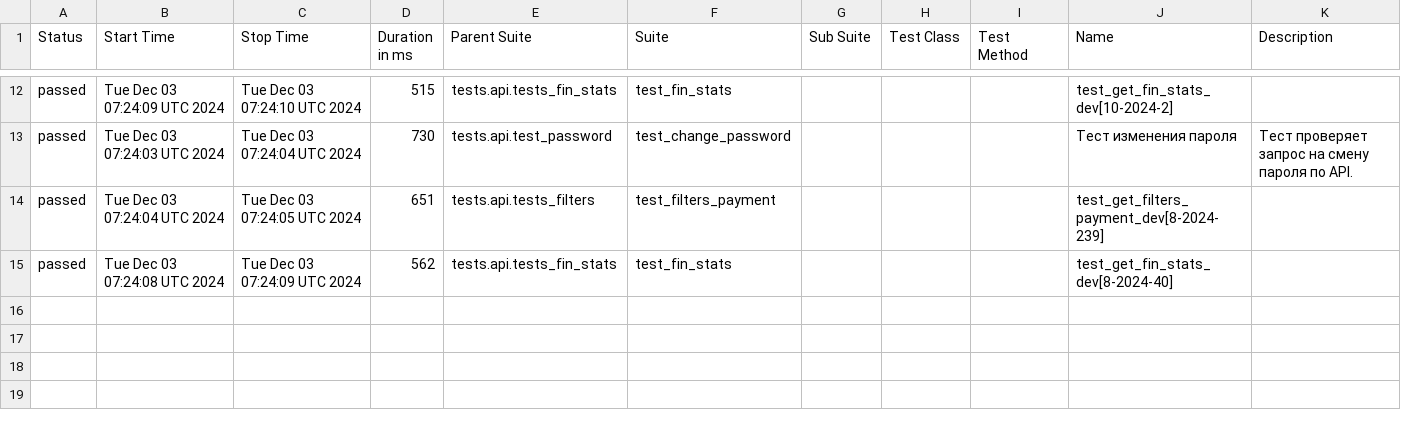
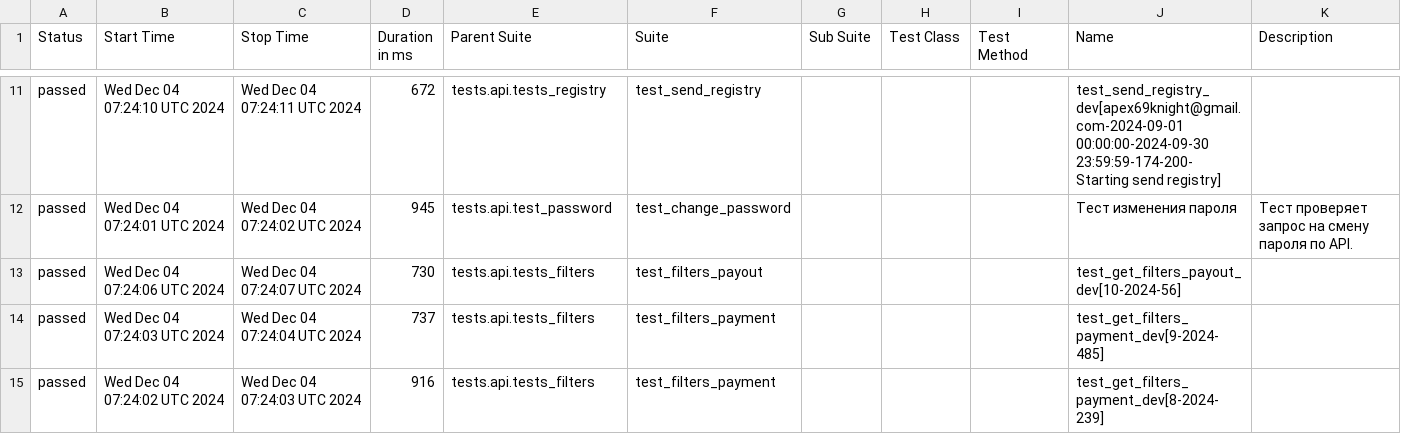
Before and after one commit to VadimZhuckow/allure_report, a CSV file: data/suites.csv, drawn as a sheet; only a part is shown, gaps mark what is left out; the diff covers the shown part only.

```diff
--- a/data/suites.csv
+++ b/data/suites.csv
@@ -12,4 +11,5 @@
-"passed","Tue Dec 03 07:24:09 UTC 2024","Tue Dec 03 07:24:10 UTC 2024","515","tests.api.tests_fin_stats","test_fin_stats","","","","test_get_fin_stats_dev[10-2024-2]",""
-"passed","Tue Dec 03 07:24:03 UTC 2024","Tue Dec 03 07:24:04 UTC 2024","730","tests.api.test_password","test_change_password","","","","Тест изменения пароля","Тест проверяет запрос на смену пароля по API."
-"passed","Tue Dec 03 07:24:04 UTC 2024","Tue Dec 03 07:24:05 UTC 2024","651","tests.api.tests_filters","test_filters_payment","","","","test_get_filters_payment_dev[8-2024-239]",""
-"passed","Tue Dec 03 07:24:08 UTC 2024","Tue Dec 03 07:24:09 UTC 2024","562","tests.api.tests_fin_stats","test_fin_stats","","","","test_get_fin_stats_dev[8-2024-40]",""
+"passed","Wed Dec 04 07:24:10 UTC 2024","Wed Dec 04 07:24:11 UTC 2024","672","tests.api.tests_registry","test_send_registry","","","","test_send_registry_dev[apex69knight@gmail.com-2024-09-01 00:00:00-2024-09-30 23:59:59-174-200-Starting send registry]",""
+"passed","Wed Dec 04 07:24:01 UTC 2024","Wed Dec 04 07:24:02 UTC 2024","945","tests.api.test_password","test_change_password","","","","Тест изменения пароля","Тест проверяет запрос на смену пароля по API."
+"passed","Wed Dec 04 07:24:06 UTC 2024","Wed Dec 04 07:24:07 UTC 2024","730","tests.api.tests_filters","test_filters_payout","","","","test_get_filters_payout_dev[10-2024-56]",""
+"passed","Wed Dec 04 07:24:03 UTC 2024","Wed Dec 04 07:24:04 UTC 2024","737","tests.api.tests_filters","test_filters_payment","","","","test_get_filters_payment_dev[9-2024-485]",""
+"passed","Wed Dec 04 07:24:02 UTC 2024","Wed Dec 04 07:24:03 UTC 2024","916","tests.api.tests_filters","test_filters_payment","","","","test_get_filters_payment_dev[8-2024-239]",""
```
Also changed, not shown: 3 added rows, 4 removed rows and 24 edited cells elsewhere in this file, 35 other files.
